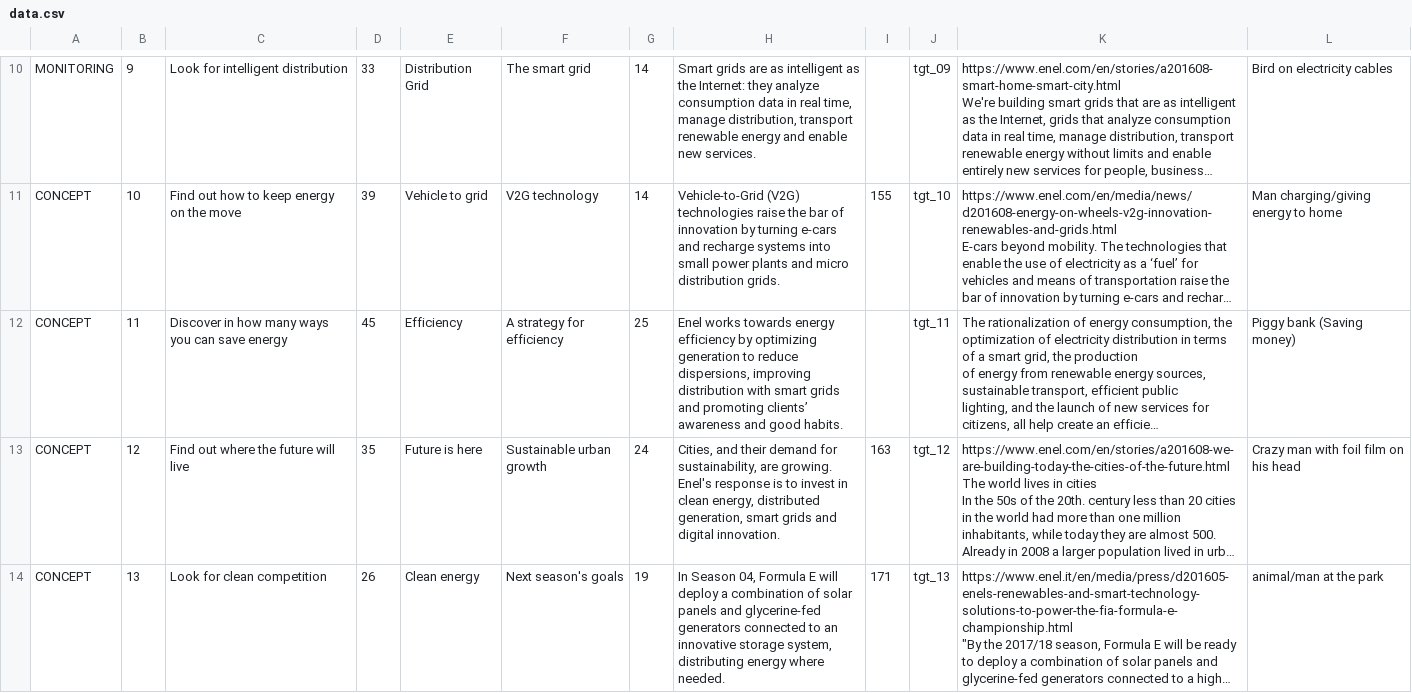
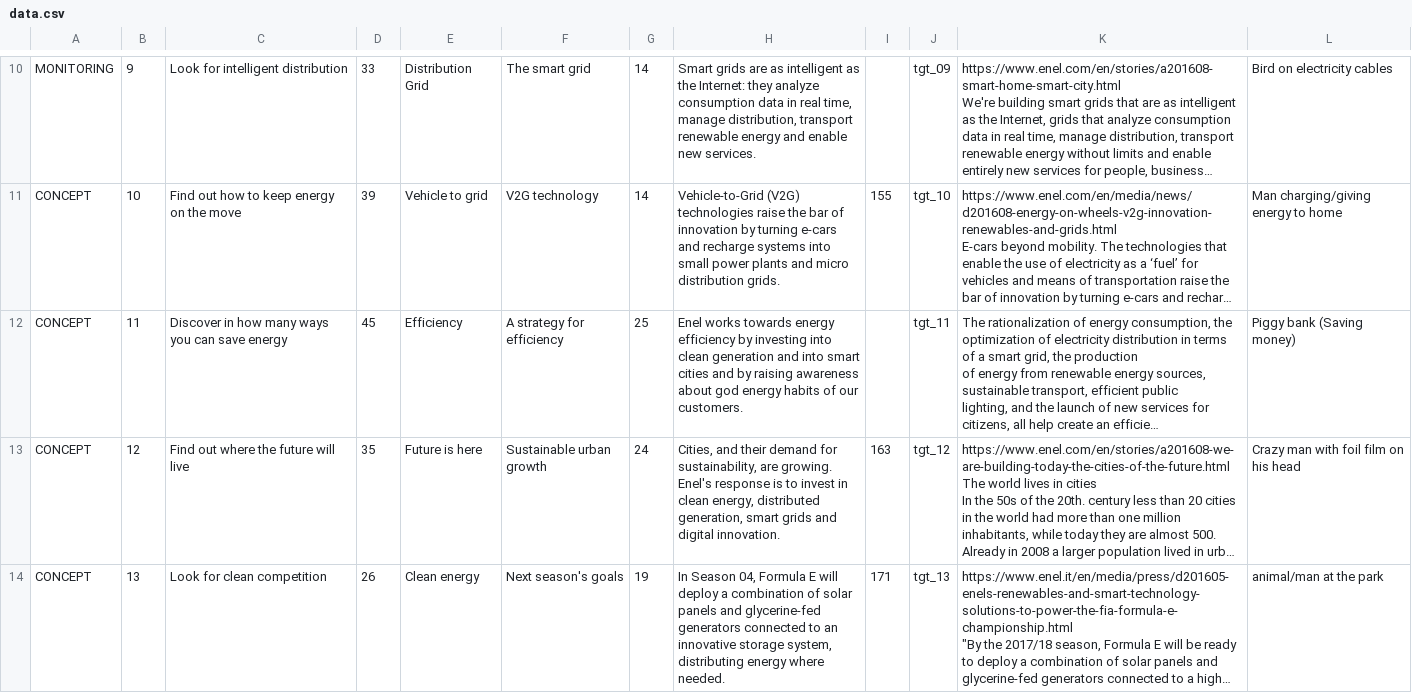
Before and after one commit to todotoit/ENELFEDeploy, a CSV file: fillergame/assets/data.csv, drawn as a sheet; only a part is shown, gaps mark what is left out; long unchanged cells end in …; the diff covers the shown part only; the diff names each change by its address in the sheet, - before the commit and + after, or states it on an @@ line.

```diff
--- a/fillergame/assets/data.csv
+++ b/fillergame/assets/data.csv
-H12: …efficiency by optimizing generation to reduce dispersions, improving distribution with smart grids and promoting clients’ awareness and good habits.
+H12: …efficiency by investing into clean generation and into smart cities and by raising awareness about god energy habits of our customers.
```
Also changed, not shown: 2 removed rows and 5 edited cells elsewhere in this file, 28 other files.
